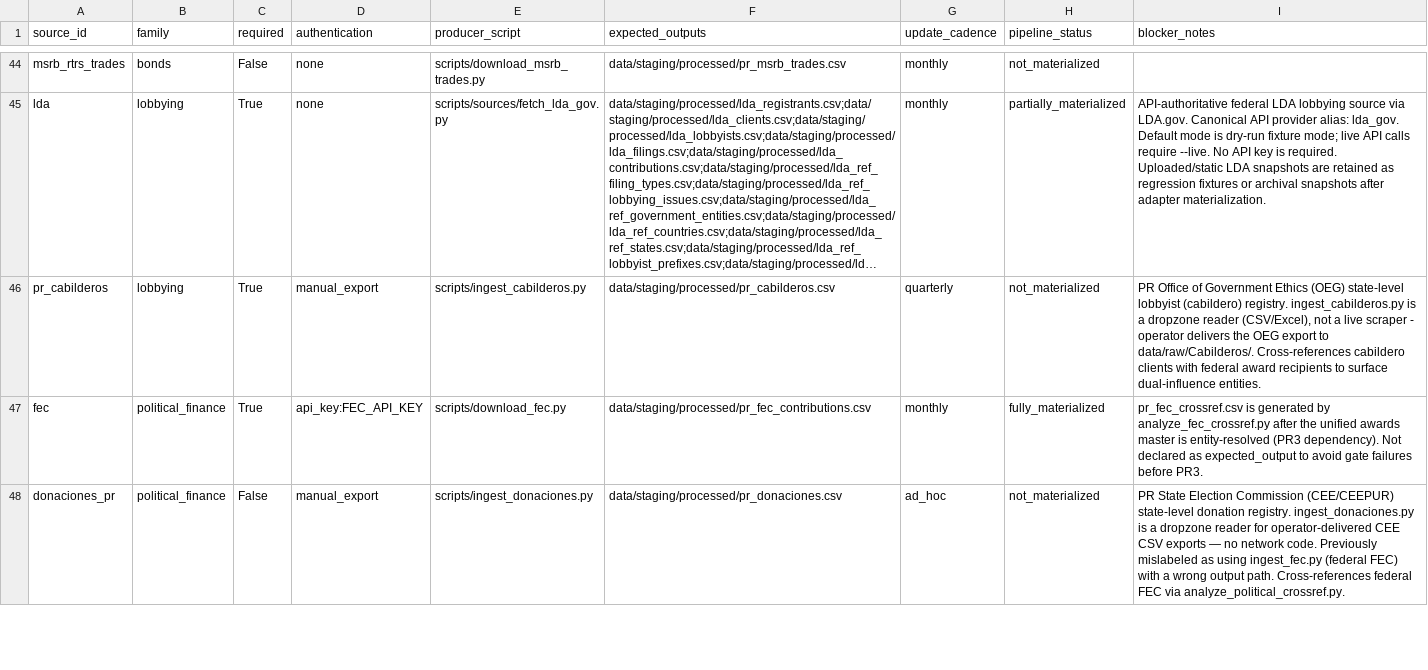
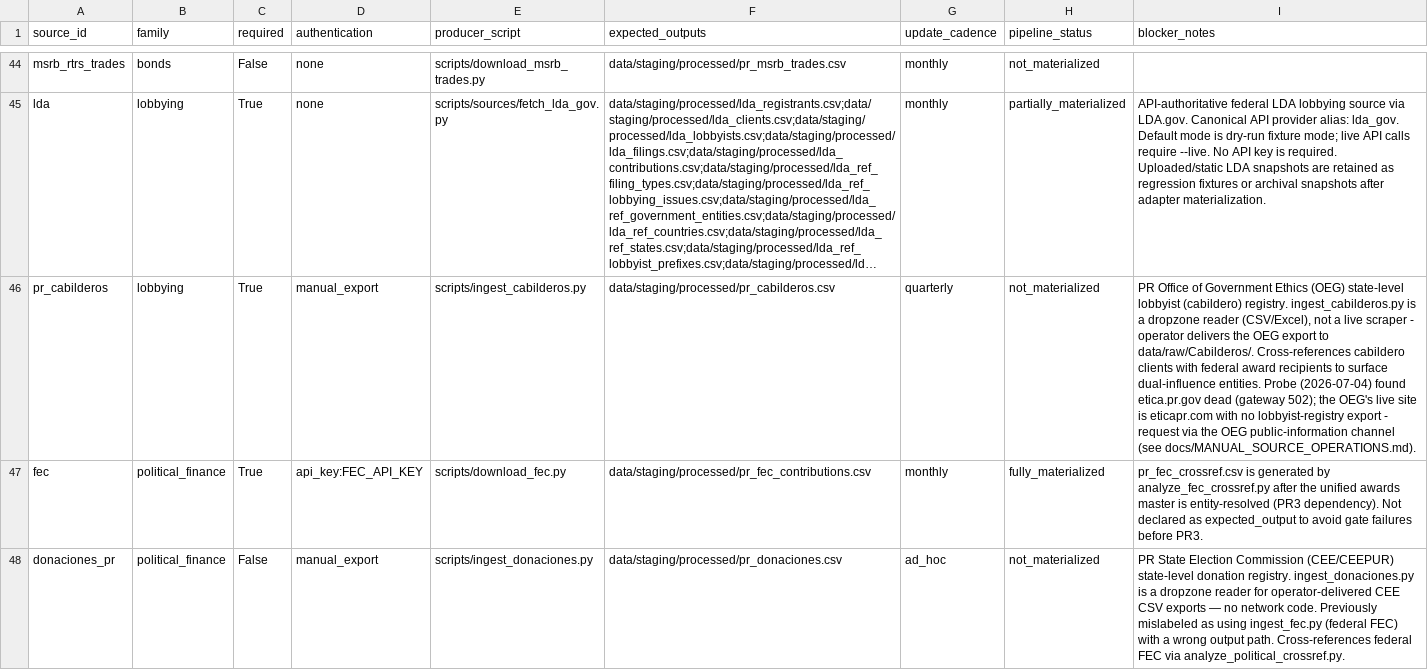
Before and after one commit to jotaele44/Contract-Sweeper, a CSV file: reports/source_registry_status.csv, drawn as a sheet; only a part is shown, gaps mark what is left out; long unchanged cells end in …; the diff names each change by its address in the sheet, - before the commit and + after, or states it on an @@ line.

```diff
--- a/reports/source_registry_status.csv
+++ b/reports/source_registry_status.csv
-I46 (blocker_notes): …dual-influence entities.
+I46 (blocker_notes): …dual-influence entities. Probe (2026-07-04) found etica.pr.gov dead (gateway 502); the OEG's live site is eticapr.com with no lobbyist-registry export - request via the OEG public-information channel (see docs/MANUAL_SOURCE_OPERATIONS.md).
```
Also changed, not shown: 1 other file.
